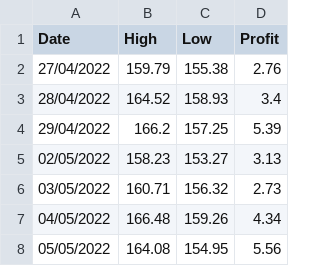
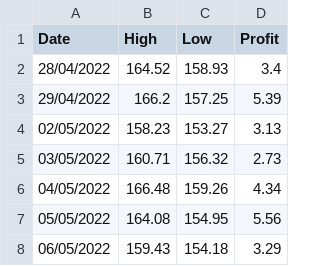
Before and after one commit to Pabloaliaga1995/Market-Stock-Project, a CSV file: Data/Last_Ticker_info.csv, drawn as a sheet; removed rows and columns are numbered as before the commit, all else as after; the diff names each change by its address in the sheet, - before the commit and + after, or states it on an @@ line.

```diff
--- a/Data/Last_Ticker_info.csv
+++ b/Data/Last_Ticker_info.csv
-row 2: 27/04/2022 | 159.79 | 155.38 | 2.76
+row 8: 06/05/2022 | 159.43 | 154.18 | 3.29
```
Also changed, not shown: Data/Total_Ticker_info.csv.
